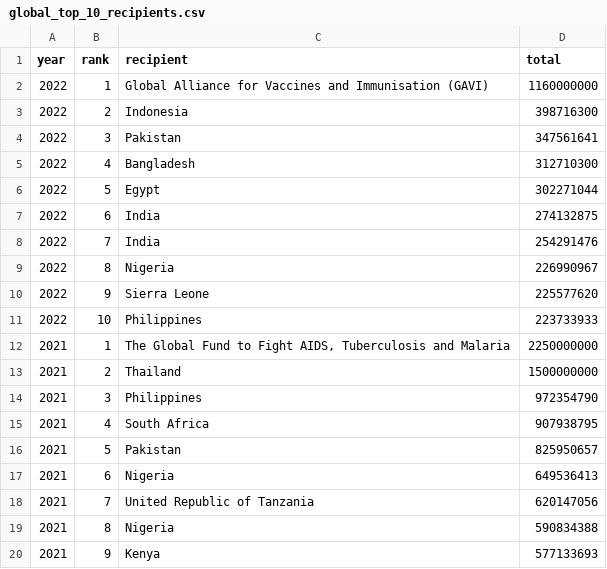
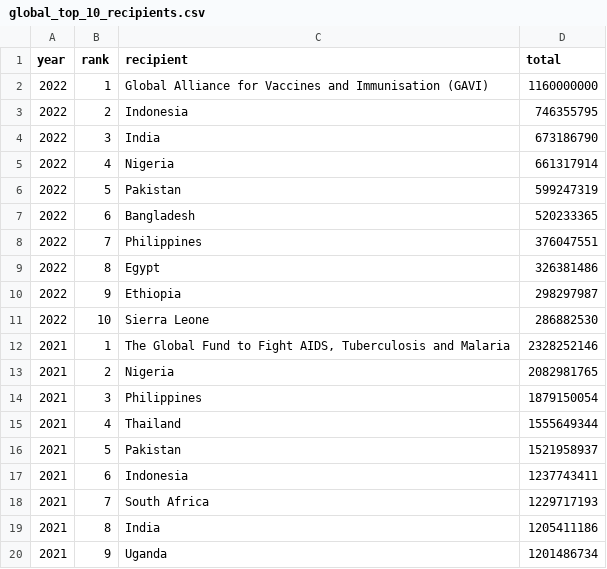
Before and after one commit to talus-analytics-bus/simple-tracking-2024, a CSV file: data/csv/global_top_10_recipients.csv, drawn as a sheet; only a part is shown; the diff covers the shown part only.

Commit message:
Fixing grouping in global top 10 recipients

```diff
--- a/data/csv/global_top_10_recipients.csv
+++ b/data/csv/global_top_10_recipients.csv
@@ -2,19 +2,19 @@ year,rank,recipient,total
 2022,1,Global Alliance for Vaccines and Immunisation (GAVI),1160000000
-2022,2,Indonesia,398716300
-2022,3,Pakistan,347561641
-2022,4,Bangladesh,312710300
-2022,5,Egypt,302271044
-2022,6,India,274132875
-2022,7,India,254291476
-2022,8,Nigeria,226990967
-2022,9,Sierra Leone,225577620
-2022,10,Philippines,223733933
-2021,1,"The Global Fund to Fight AIDS, Tuberculosis and Malaria",2250000000
-2021,2,Thailand,1500000000
-2021,3,Philippines,972354790
-2021,4,South Africa,907938795
-2021,5,Pakistan,825950657
-2021,6,Nigeria,649536413
-2021,7,United Republic of Tanzania,620147056
-2021,8,Nigeria,590834388
-2021,9,Kenya,577133693
+2022,2,Indonesia,746355795
+2022,3,India,673186790
+2022,4,Nigeria,661317914
+2022,5,Pakistan,599247319
+2022,6,Bangladesh,520233365
+2022,7,Philippines,376047551
+2022,8,Egypt,326381486
+2022,9,Ethiopia,298297987
+2022,10,Sierra Leone,286882530
+2021,1,"The Global Fund to Fight AIDS, Tuberculosis and Malaria",2328252146
+2021,2,Nigeria,2082981765
+2021,3,Philippines,1879150054
+2021,4,Thailand,1555649344
+2021,5,Pakistan,1521958937
+2021,6,Indonesia,1237743411
+2021,7,South Africa,1229717193
+2021,8,India,1205411186
+2021,9,Uganda,1201486734
```
Also changed, not shown: 133 edited cells elsewhere in this file, 1 other file.
